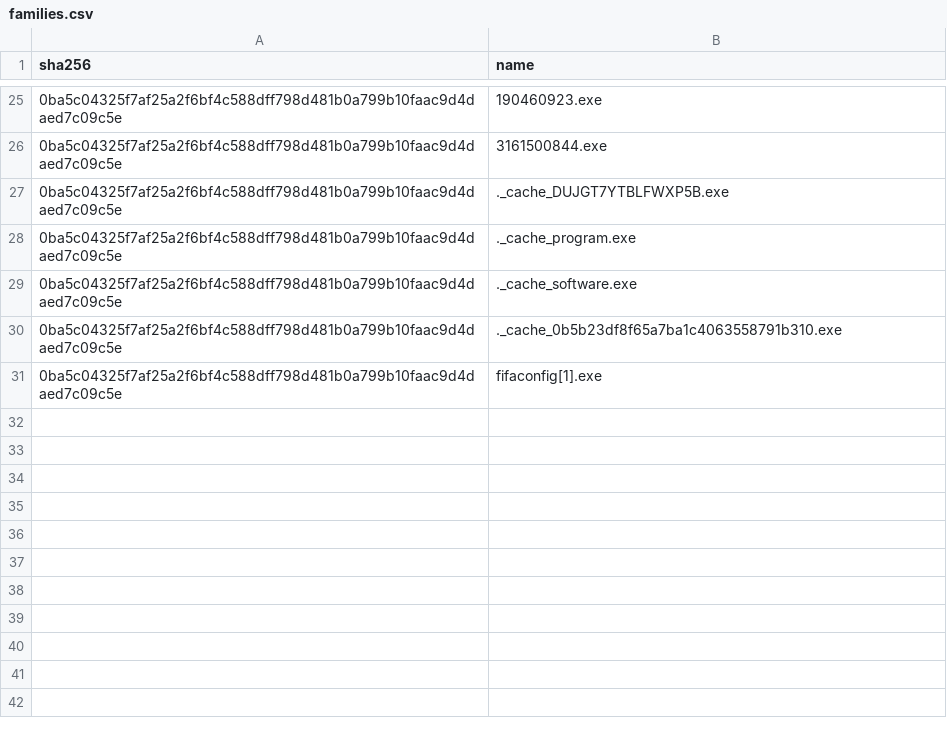
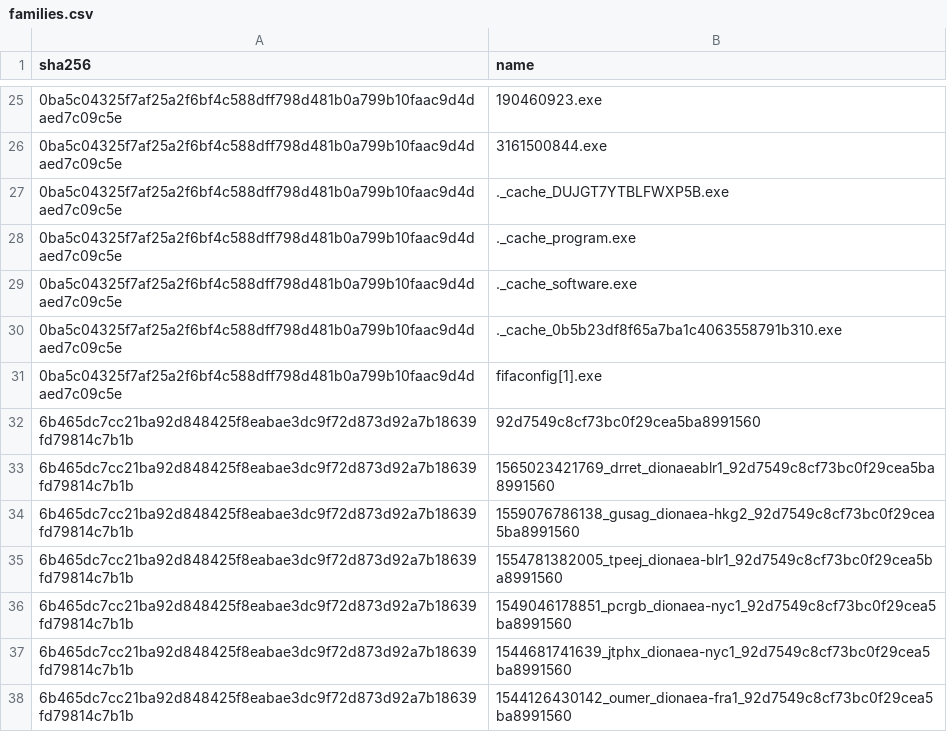
Before and after one commit to Xore/Honeypot, a CSV file: iocs/families.csv, drawn as a sheet; only a part is shown, gaps mark what is left out; the diff names each change by its address in the sheet, - before the commit and + after, or states it on an @@ line.

```diff
--- a/iocs/families.csv
+++ b/iocs/families.csv
+row 32: 6b465dc7cc21ba92d848425f8eabae3dc9f72d873d92a7b18639fd79814c7b1b | 92d7549c8cf73bc0f29cea5ba8991560
+row 33: 6b465dc7cc21ba92d848425f8eabae3dc9f72d873d92a7b18639fd79814c7b1b | 1565023421769_drret_dionaeablr1_92d7549c8cf73bc0f29cea5ba8991560
+row 34: 6b465dc7cc21ba92d848425f8eabae3dc9f72d873d92a7b18639fd79814c7b1b | 1559076786138_gusag_dionaea-hkg2_92d7549c8cf73bc0f29cea5ba8991560
+row 35: 6b465dc7cc21ba92d848425f8eabae3dc9f72d873d92a7b18639fd79814c7b1b | 1554781382005_tpeej_dionaea-blr1_92d7549c8cf73bc0f29cea5ba8991560
+row 36: 6b465dc7cc21ba92d848425f8eabae3dc9f72d873d92a7b18639fd79814c7b1b | 1549046178851_pcrgb_dionaea-nyc1_92d7549c8cf73bc0f29cea5ba8991560
+row 37: 6b465dc7cc21ba92d848425f8eabae3dc9f72d873d92a7b18639fd79814c7b1b | 1544681741639_jtphx_dionaea-nyc1_92d7549c8cf73bc0f29cea5ba8991560
+row 38: 6b465dc7cc21ba92d848425f8eabae3dc9f72d873d92a7b18639fd79814c7b1b | 1544126430142_oumer_dionaea-fra1_92d7549c8cf73bc0f29cea5ba8991560
```
Also changed, not shown: iocs/hashes.csv, 11 other files.
